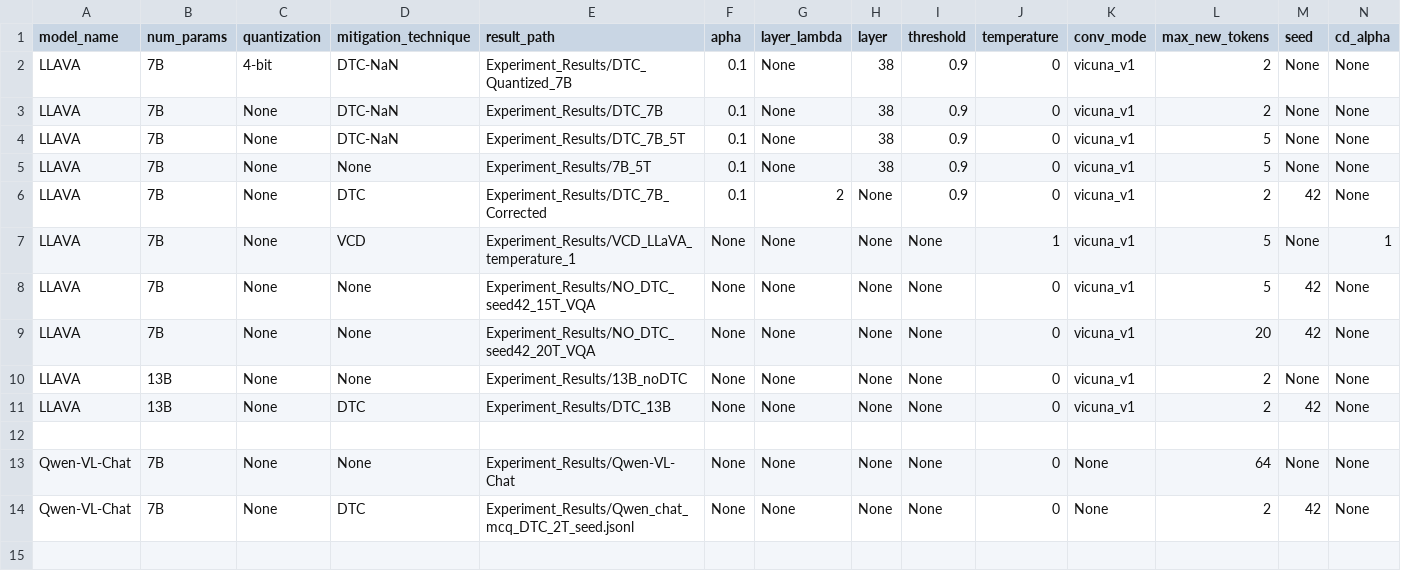
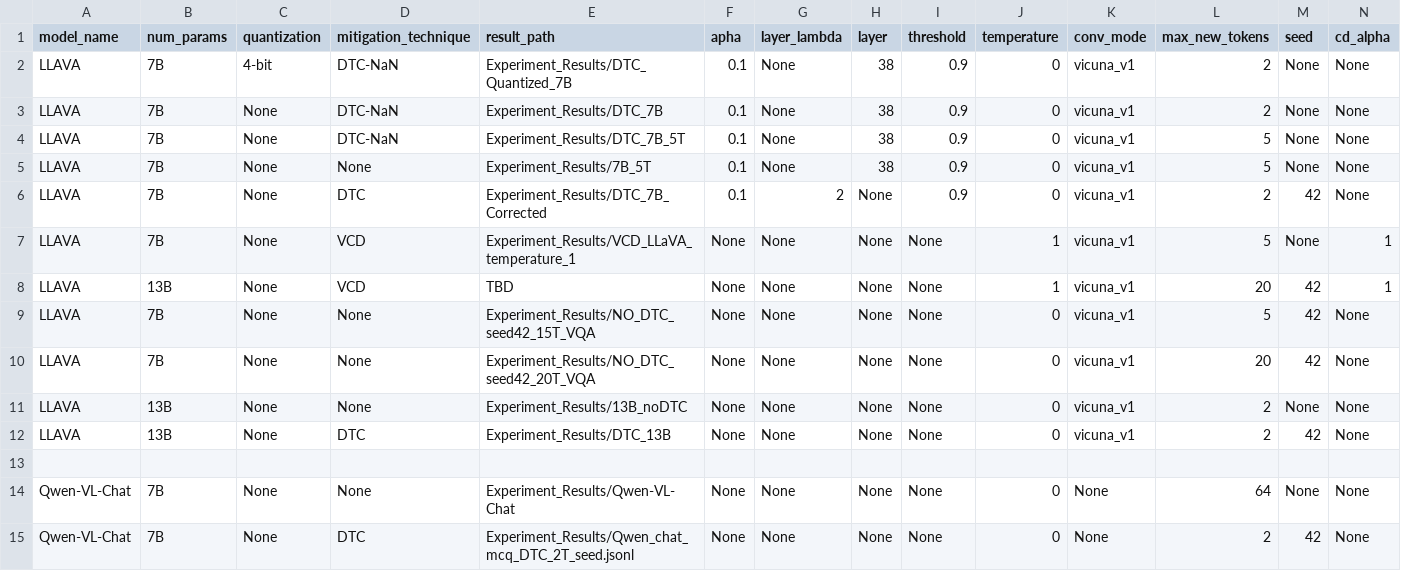
Before and after one commit to keshav22/Mitigate-Relation-Hallucination, a CSV file: Experiment_Results/experiment_details.csv, drawn as a sheet; only a part is shown; rows hold the shown columns only; the diff names each change by its address in the sheet, - before the commit and + after, or states it on an @@ line.

Commit message:
Add new VCD run

```diff
--- a/Experiment_Results/experiment_details.csv
+++ b/Experiment_Results/experiment_details.csv
+row 8: LLAVA | 13B | None | VCD | TBD | None | None | None | None | 1 | vicuna_v1 | 20 | 42 | 1
```
